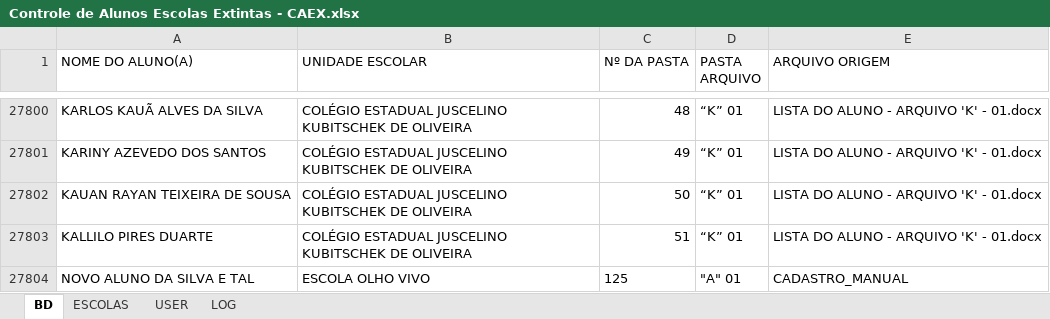
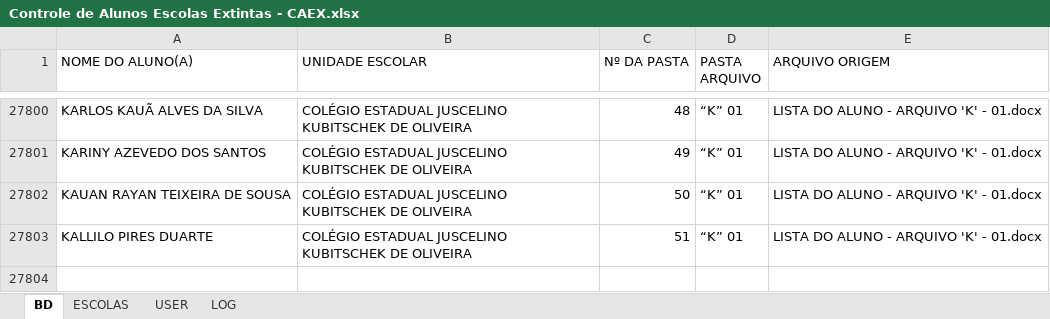
Before and after one commit to Robson-Seduc/caex-sistema, an Excel workbook: Controle de Alunos Escolas Extintas - CAEX.xlsx, sheet BD, drawn as a sheet; only a part is shown, gaps mark what is left out; values as stored, in another font and other column widths than the file's, no borders; the diff names each change by its address in the sheet, - before the commit and + after, or states it on an @@ line.

Commit message:
Add files via upload

```diff
--- a/Controle de Alunos Escolas Extintas - CAEX.xlsx (sheet BD)
+++ b/Controle de Alunos Escolas Extintas - CAEX.xlsx (sheet BD)
-row 27804: NOVO ALUNO DA SILVA E TAL | ESCOLA OLHO VIVO | 125 | "A" 01 | CADASTRO_MANUAL
```
Also changed, not shown: sheet USER.
